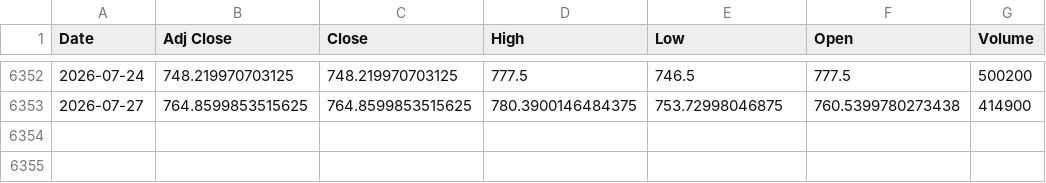
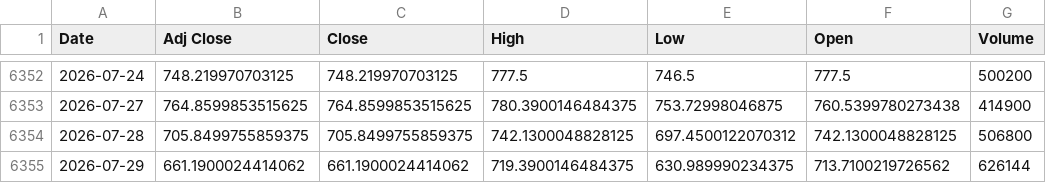
Before and after one commit to khemosu99-bit/overnight-kr, a CSV file: data/raw/KOSDAQ.csv, drawn as a sheet; only a part is shown, gaps mark what is left out; the diff names each change by its address in the sheet, - before the commit and + after, or states it on an @@ line.

```diff
--- a/data/raw/KOSDAQ.csv
+++ b/data/raw/KOSDAQ.csv
+row 6354: 2026-07-28 | 705.8499755859375 | 705.8499755859375 | 742.1300048828125 | 697.4500122070312 | 742.1300048828125 | 506800
+row 6355: 2026-07-29 | 661.1900024414062 | 661.1900024414062 | 719.3900146484375 | 630.989990234375 | 713.7100219726562 | 626144
```
Also changed, not shown: data/raw/DOW.csv, data/raw/EWY.csv, 31 other files.
